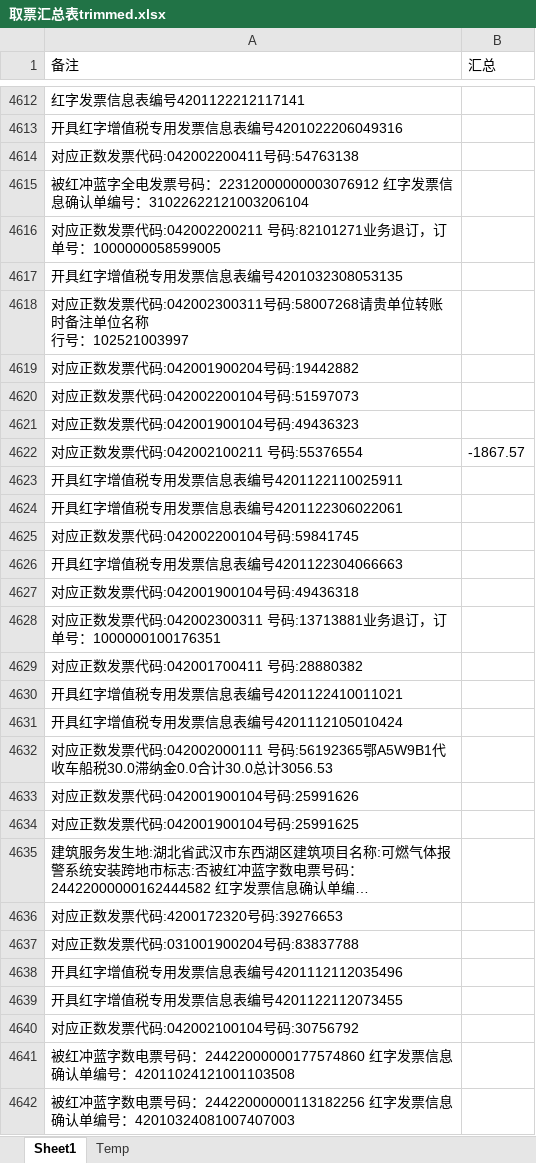
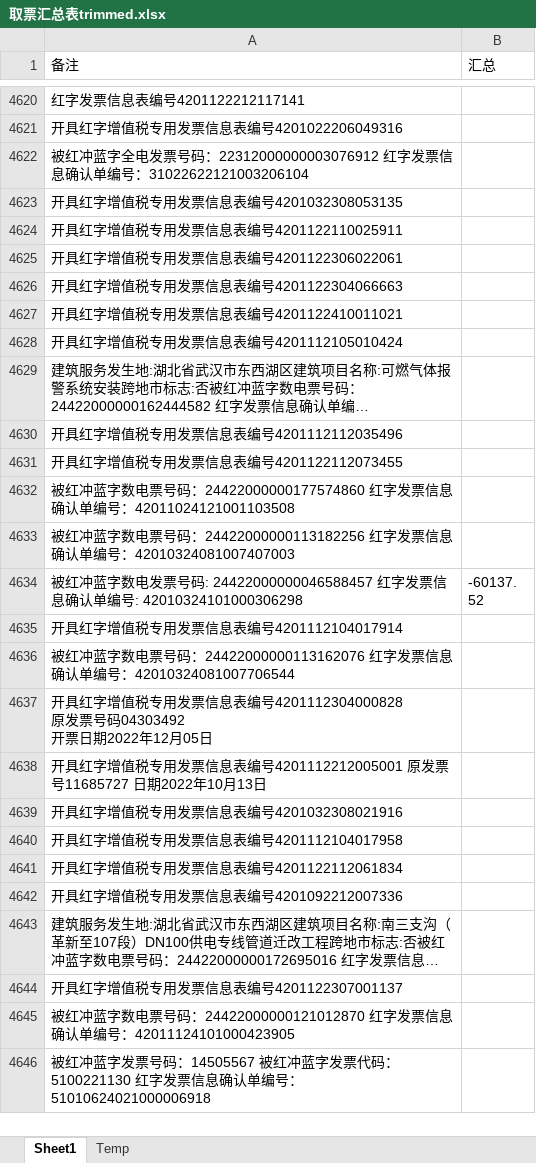
Before and after one commit to apweili/Scratch, an Excel workbook: ConsoleApp1/ReducedData/cwj/取票汇总表trimmed.xlsx, sheet Sheet1, drawn as a sheet; only a part is shown, gaps mark what is left out; the shorter side is filled out with more unchanged rows; long unchanged cells end in …; values as stored, in another font and other column widths than the file's, no borders; removed rows and columns are numbered as before the commit, all else as after; ↵ is a line break in a cell; the diff covers the shown part only; the diff names each change by its address in the sheet, - before the commit and + after, or states it on an @@ line.

```diff
--- a/ConsoleApp1/ReducedData/cwj/取票汇总表trimmed.xlsx (sheet Sheet1)
+++ b/ConsoleApp1/ReducedData/cwj/取票汇总表trimmed.xlsx (sheet Sheet1)
-row 4614: 对应正数发票代码:042002200411号码:54763138
-row 4616: 对应正数发票代码:042002200211 号码:82101271业务退订，订单号：1000000058599005
-row 4618: 对应正数发票代码:042002300311号码:58007268请贵单位转账时备注单位名称 ↵ 行号：102521003997
-row 4619: 对应正数发票代码:042001900204号码:19442882
-row 4620: 对应正数发票代码:042002200104号码:51597073
-row 4621: 对应正数发票代码:042001900104号码:49436323
-row 4622: 对应正数发票代码:042002100211 号码:55376554 | -1867.57
-row 4625: 对应正数发票代码:042002200104号码:59841745
-row 4627: 对应正数发票代码:042001900104号码:49436318
-row 4628: 对应正数发票代码:042002300311 号码:13713881业务退订，订单号：1000000100176351
-row 4629: 对应正数发票代码:042001700411 号码:28880382
-row 4632: 对应正数发票代码:042002000111 号码:56192365鄂A5W9B1代收车船税30.0滞纳金0.0合计30.0总计3056.53
-row 4633: 对应正数发票代码:042001900104号码:25991626
-row 4634: 对应正数发票代码:042001900104号码:25991625
-row 4636: 对应正数发票代码:4200172320号码:39276653
-row 4637: 对应正数发票代码:031001900204号码:83837788
-row 4640: 对应正数发票代码:042002100104号码:30756792
```
Also changed, not shown: 21 added rows, 282 removed rows and 13 edited cells elsewhere in this sheet, sheet Temp, ConsoleApp1/ReducedData/cwj/副本取票汇总表.xlsx, 3 other files.
